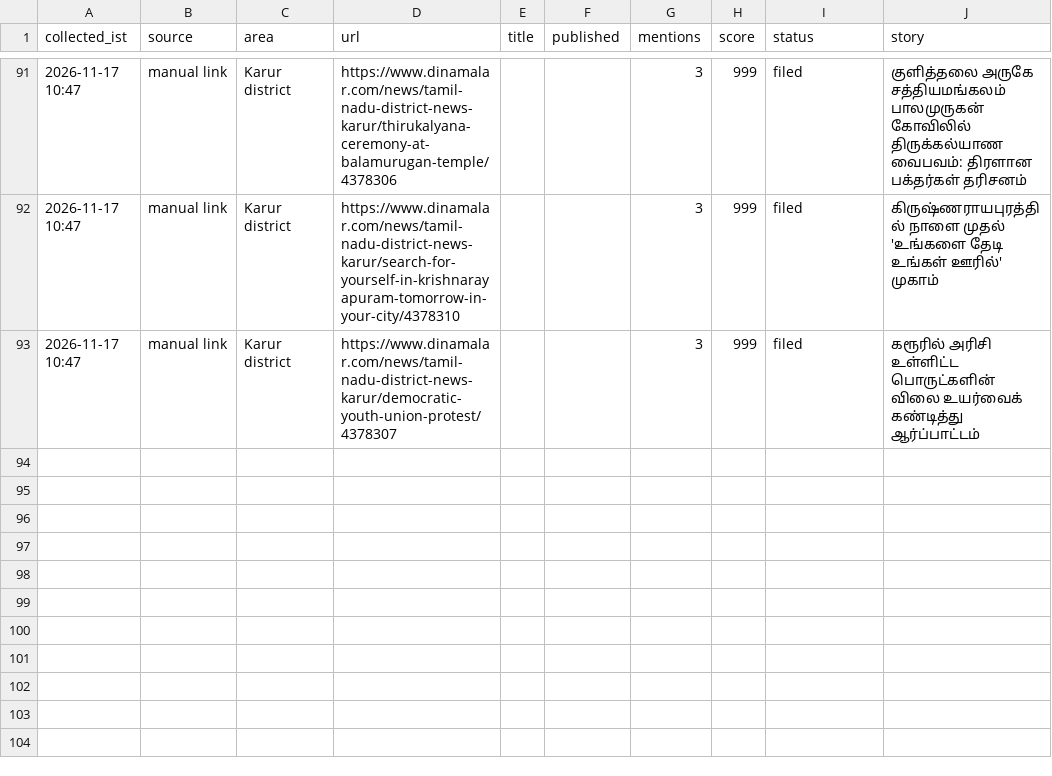
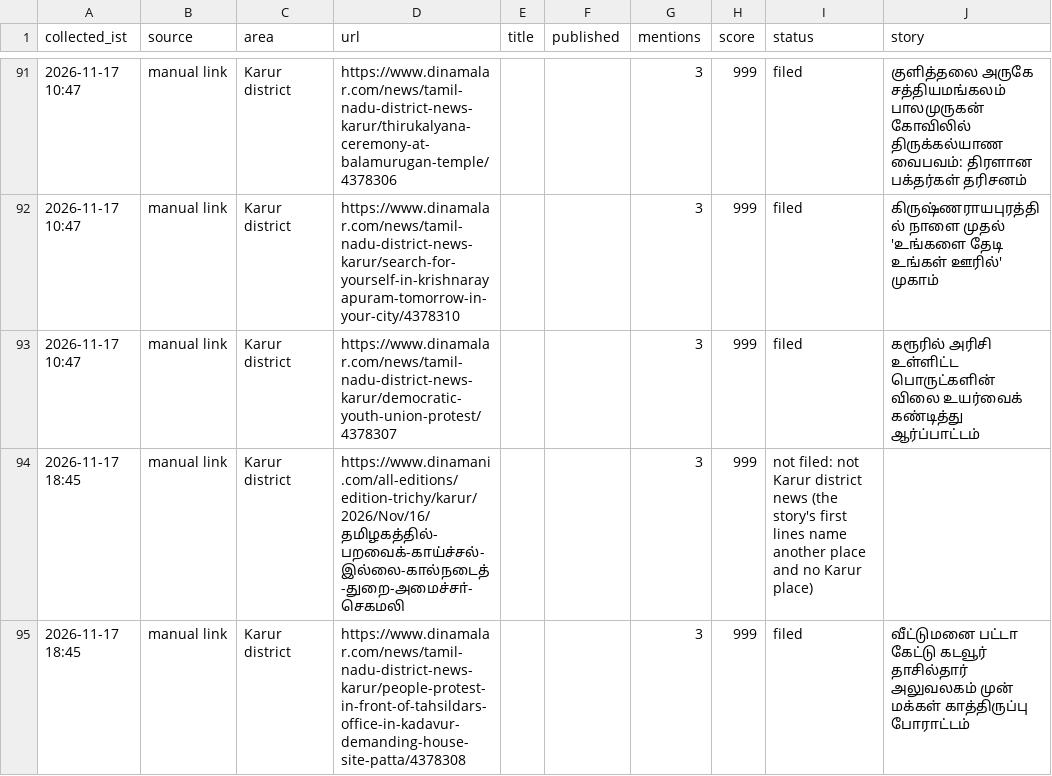
Before and after one commit to news360-tn/karur360-autopost, a CSV file: research_free/archive/2026-11.csv, drawn as a sheet; only a part is shown, gaps mark what is left out; the diff names each change by its address in the sheet, - before the commit and + after, or states it on an @@ line.

```diff
--- a/research_free/archive/2026-11.csv
+++ b/research_free/archive/2026-11.csv
+row 94: 2026-11-17 18:45 | manual link | Karur district | https://www.dinamani.com/all-editions/edition-trichy/karur/2026/Nov/16/தமிழகத்தில்-பறவைக்-காய்ச்சல்-இல்லை-கால்நடைத்-துறை-அமைச்சா்-செகமலி |  |  | 3 | 999 | not filed: not Karur district news (the story's first lines name another place and no Karur place)
+row 95: 2026-11-17 18:45 | manual link | Karur district | https://www.dinamalar.com/news/tamil-nadu-district-news-karur/people-protest-in-front-of-tahsildars-office-in-kadavur-demanding-house-site-patta/4378308 |  |  | 3 | 999 | filed | வீட்டுமனை பட்டா கேட்டு கடவூர் தாசில்தார் அலுவலகம் முன் மக்கள் காத்திருப்பு போராட்டம்
```
Also changed, not shown: 7 other files.
